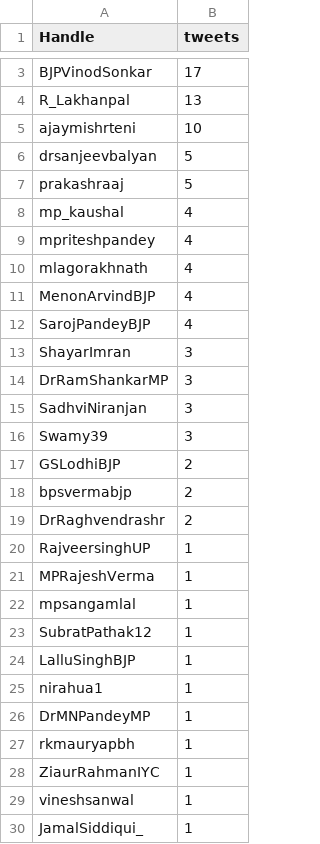
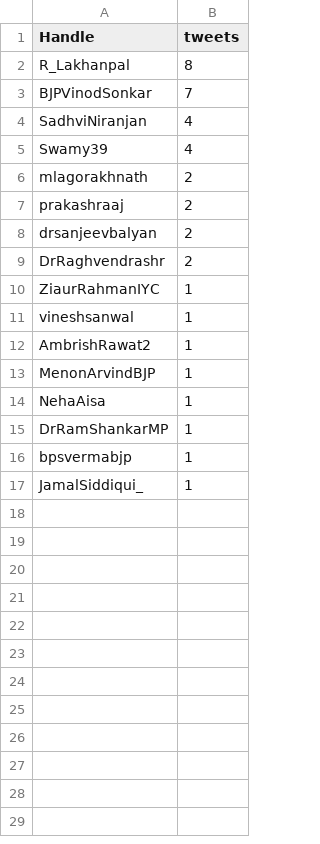
Before and after one commit to itsec789-lgtm/Political-Pulse, a CSV file: DASHBOARD/needs_mapping.csv, drawn as a sheet; only a part is shown, gaps mark what is left out; removed rows and columns are numbered as before the commit, all else as after; the diff covers the shown part only; the diff names each change by its address in the sheet, - before the commit and + after, or states it on an @@ line.

```diff
--- a/DASHBOARD/needs_mapping.csv
+++ b/DASHBOARD/needs_mapping.csv
-row 3: BJPVinodSonkar | 17
-B2 (tweets): 13
+B2 (tweets): 8
-row 5: ajaymishrteni | 10
-row 6: drsanjeevbalyan | 5
-row 7: prakashraaj | 5
-row 8: mp_kaushal | 4
-row 9: mpriteshpandey | 4
-row 10: mlagorakhnath | 4
-row 11: MenonArvindBJP | 4
-row 12: SarojPandeyBJP | 4
-row 13: ShayarImran | 3
-row 14: DrRamShankarMP | 3
+row 3: BJPVinodSonkar | 7
-B4:B5 (tweets): 3
+B4:B5 (tweets): 4
-A6 (Handle): GSLodhiBJP
+A6 (Handle): mlagorakhnath
+row 7: prakashraaj | 2
-A8 (Handle): bpsvermabjp
+A8 (Handle): drsanjeevbalyan
-row 20: RajveersinghUP | 1
-row 21: MPRajeshVerma | 1
-row 22: mpsangamlal | 1
-row 23: SubratPathak12 | 1
-row 24: LalluSinghBJP | 1
-row 25: nirahua1 | 1
-row 26: DrMNPandeyMP | 1
-row 27: rkmauryapbh | 1
+row 12: AmbrishRawat2 | 1
+row 13: MenonArvindBJP | 1
+row 14: NehaAisa | 1
+row 15: DrRamShankarMP | 1
+row 16: bpsvermabjp | 1
```
Also changed, not shown: 1 removed row elsewhere in this file, DASHBOARD/new_handles_today.csv, 12 other files.
